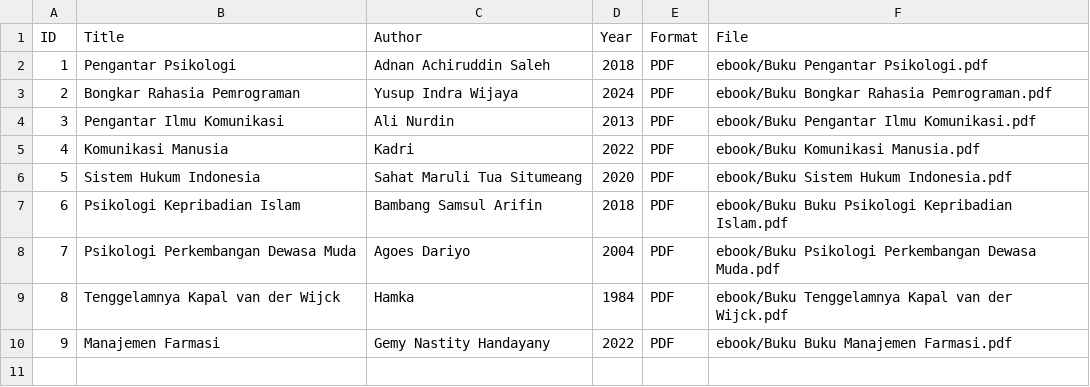
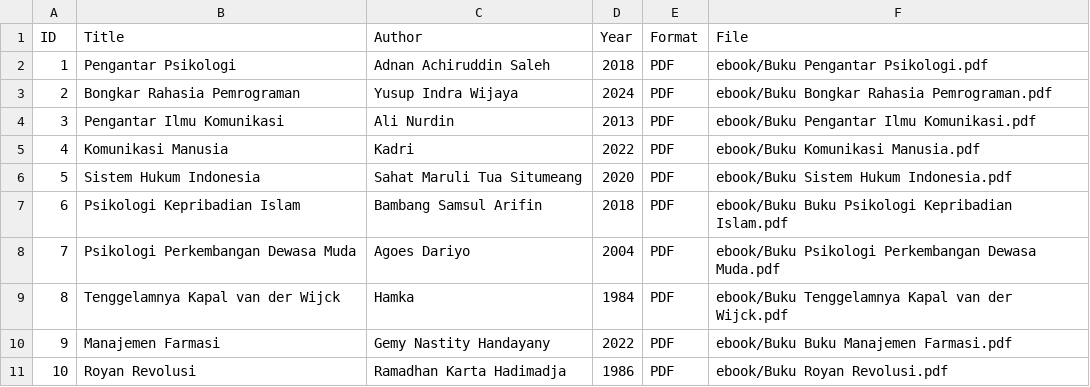
Before and after one commit to yasintafrn/digitallibraryd, a CSV file: metadata/metadata.csv, drawn as a sheet; the diff names each change by its address in the sheet, - before the commit and + after, or states it on an @@ line.

Commit message:
Update metadata.csv

```diff
--- a/metadata/metadata.csv
+++ b/metadata/metadata.csv
+row 11: 10 | Royan Revolusi | Ramadhan Karta Hadimadja | 1986 | PDF | ebook/Buku Royan Revolusi.pdf
```
